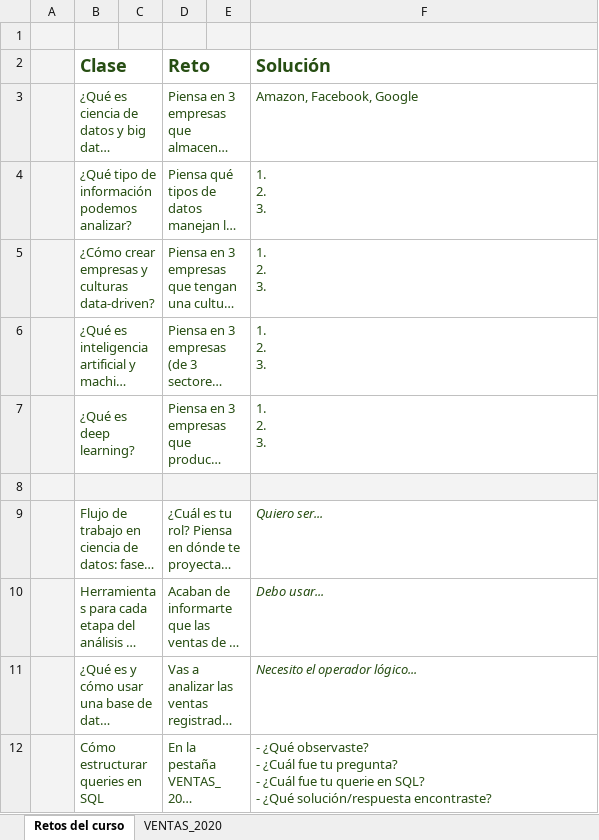
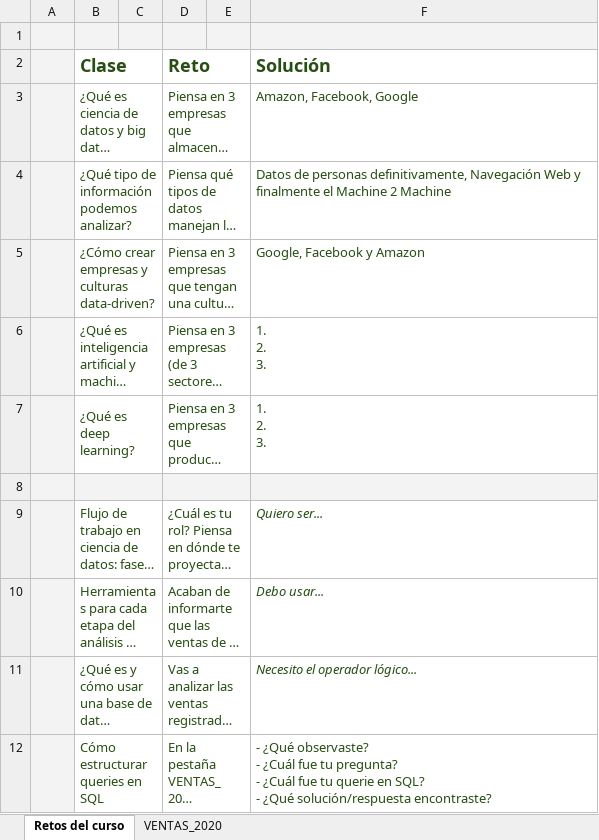
Before and after one commit to alejomd17/Analisis-de-negocios-para-ciencia-de-datos, an Excel workbook: retos-del-curso-de-analisis-de-negocios-para-ciencia-de-datos.xlsx, sheet Retos del curso, drawn as a sheet; only a part is shown; long unchanged cells end in …; values as stored, in another font and other column widths than the file's, no borders; ↵ is a line break in a cell; the diff names each change by its address in the sheet, - before the commit and + after, or states it on an @@ line.

Commit message:
Cultura data driven

```diff
--- a/retos-del-curso-de-analisis-de-negocios-para-ciencia-de-datos.xlsx (sheet Retos del curso)
+++ b/retos-del-curso-de-analisis-de-negocios-para-ciencia-de-datos.xlsx (sheet Retos del curso)
-F4 (Solución): 1. ↵ 2. ↵ 3.
+F4 (Solución): Datos de personas definitivamente, Navegación Web y finalmente el Machine 2 Machine
-F5 (Solución): 1. ↵ 2. ↵ 3.
+F5 (Solución): Google, Facebook y Amazon
```
Also changed, not shown: 2 other files.
